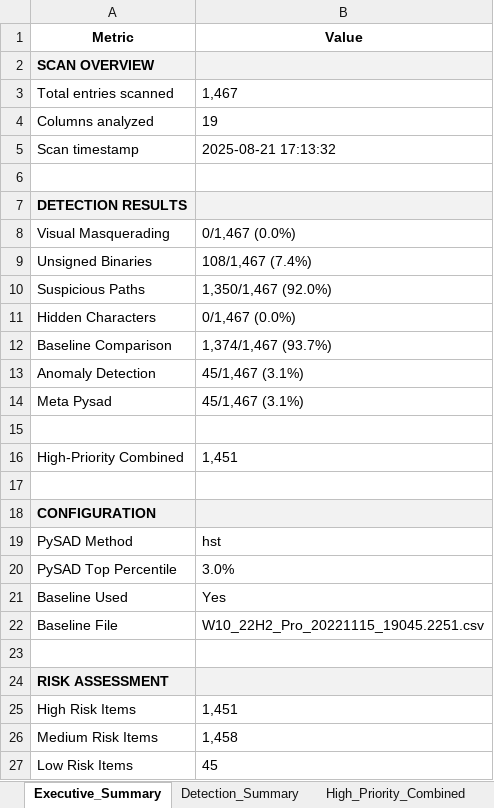
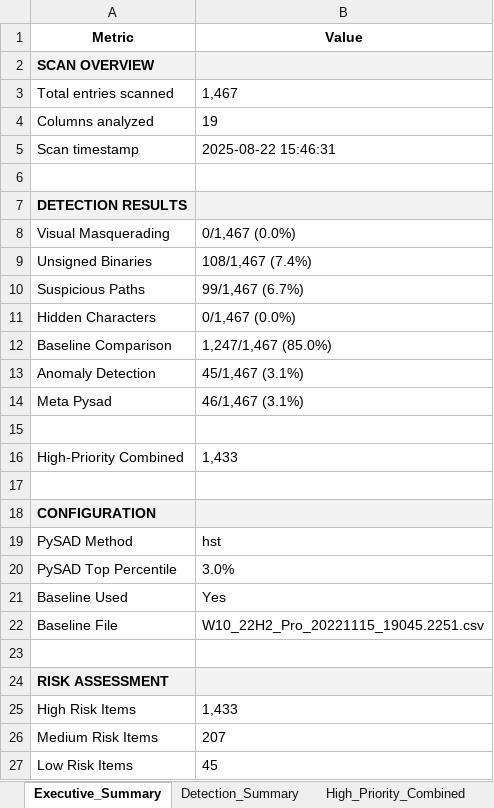
Before and after one commit to limgreg/AUTORUN-ANALYZER, an Excel workbook: report.xlsx, sheet Executive_Summary, drawn as a sheet; values as stored, in another font and other column widths than the file's, no borders; the diff names each change by its address in the sheet, - before the commit and + after, or states it on an @@ line.

```diff
--- a/report.xlsx (sheet Executive_Summary)
+++ b/report.xlsx (sheet Executive_Summary)
-B5 (Value): 2025-08-21 17:13:32
+B5 (Value): 2025-08-22 15:46:31
-B10 (Value): 1,350/1,467 (92.0%)
+B10 (Value): 99/1,467 (6.7%)
-B12 (Value): 1,374/1,467 (93.7%)
+B12 (Value): 1,247/1,467 (85.0%)
-B14 (Value): 45/1,467 (3.1%)
+B14 (Value): 46/1,467 (3.1%)
-B16 (Value): 1,451
+B16 (Value): 1,433
-B25 (Value): 1,451
+B25 (Value): 1,433
-B26 (Value): 1,458
+B26 (Value): 207
```
Also changed, not shown: sheet Suspicious Paths, sheet High_Priority_Combined, sheet Baseline Comparison, sheet Meta Pysad, sheet Anomaly Detection, sheet Overlap_Analysis, 1 more sheet, 1 other file.
